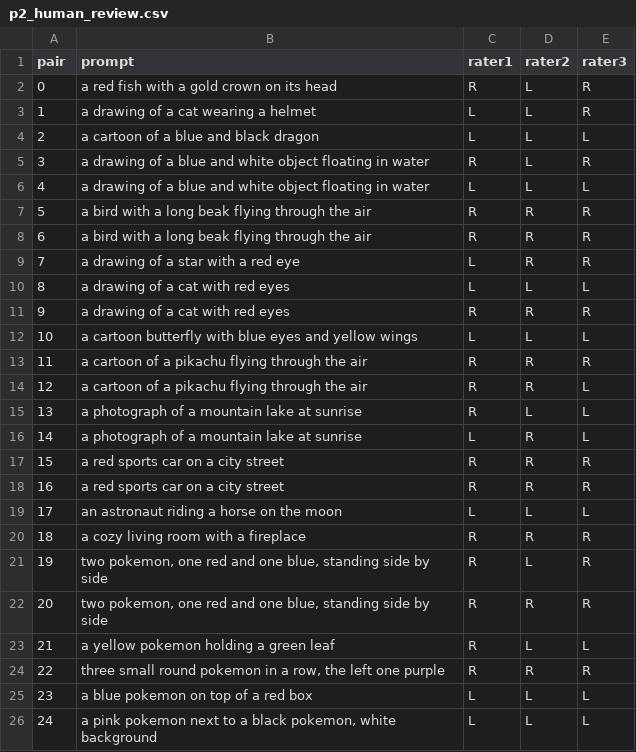
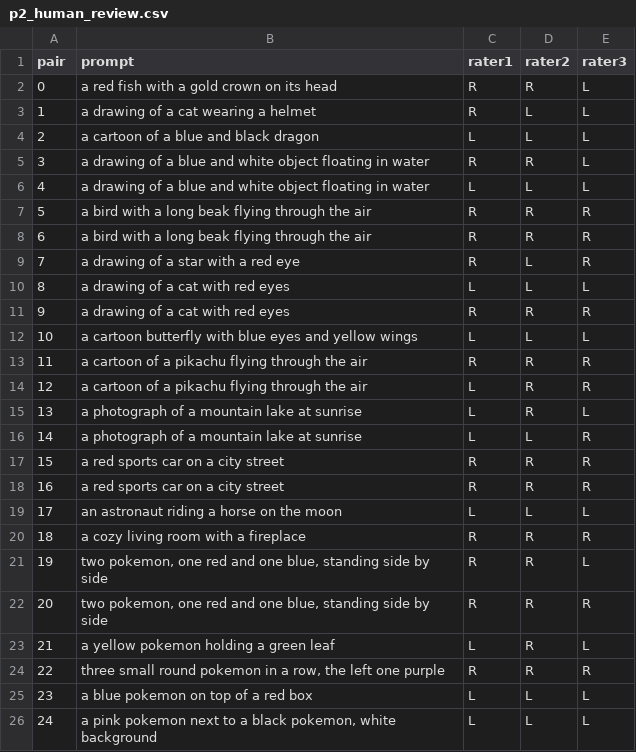
Before and after one commit to snehas-SJSU/data266-lab2-team05, a CSV file: eval/p2_human_review.csv, drawn as a sheet.

Commit message:
Add Ritika Part 2 metrics CSV and refresh Sneha human-review merge in eval/.

```diff
--- a/eval/p2_human_review.csv
+++ b/eval/p2_human_review.csv
@@ -1,6 +1,6 @@
 pair,prompt,rater1,rater2,rater3
-0,a red fish with a gold crown on its head,R,L,R
-1,a drawing of a cat wearing a helmet,L,L,R
+0,a red fish with a gold crown on its head,R,R,L
+1,a drawing of a cat wearing a helmet,R,L,L
 2,a cartoon of a blue and black dragon,L,L,L
-3,a drawing of a blue and white object floating in water,R,L,R
+3,a drawing of a blue and white object floating in water,R,R,L
 4,a drawing of a blue and white object floating in water,L,L,L
@@ -8,3 +8,3 @@ pair,prompt,rater1,rater2,rater3
 6,a bird with a long beak flying through the air,R,R,R
-7,a drawing of a star with a red eye,L,R,R
+7,a drawing of a star with a red eye,R,L,R
 8,a drawing of a cat with red eyes,L,L,L
@@ -13,5 +13,5 @@ pair,prompt,rater1,rater2,rater3
 11,a cartoon of a pikachu flying through the air,R,R,R
-12,a cartoon of a pikachu flying through the air,R,R,L
-13,a photograph of a mountain lake at sunrise,R,L,L
-14,a photograph of a mountain lake at sunrise,L,R,L
+12,a cartoon of a pikachu flying through the air,L,R,R
+13,a photograph of a mountain lake at sunrise,L,R,L
+14,a photograph of a mountain lake at sunrise,L,L,R
 15,a red sports car on a city street,R,R,R
@@ -20,5 +20,5 @@ pair,prompt,rater1,rater2,rater3
 18,a cozy living room with a fireplace,R,R,R
-19,"two pokemon, one red and one blue, standing side by side",R,L,R
+19,"two pokemon, one red and one blue, standing side by side",R,R,L
 20,"two pokemon, one red and one blue, standing side by side",R,R,R
-21,a yellow pokemon holding a green leaf,R,L,L
+21,a yellow pokemon holding a green leaf,L,R,L
 22,"three small round pokemon in a row, the left one purple",R,R,R
```
Also changed, not shown: 1 other file.
